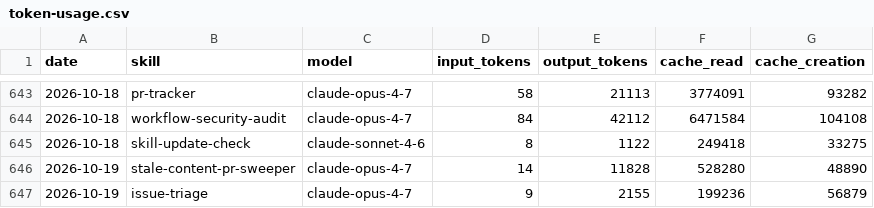
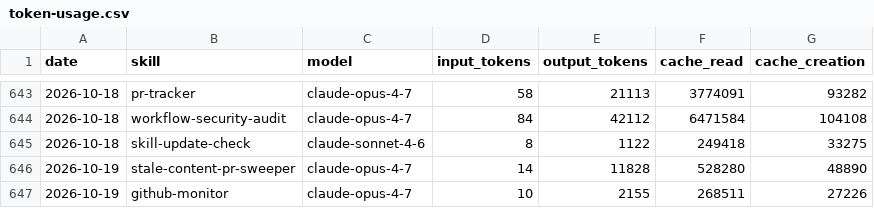
Before and after one commit to swarm-ai-research/aeon, a CSV file: memory/token-usage.csv, drawn as a sheet; only a part is shown, gaps mark what is left out.

Commit message:
chore(github-monitor): auto-commit 2026-10-19

```diff
--- a/memory/token-usage.csv
+++ b/memory/token-usage.csv
@@ -646,2 +646,2 @@ date,skill,model,input_tokens,output_tokens,cache_read,cache_creation
 2026-10-19,stale-content-pr-sweeper,claude-opus-4-7,14,11828,528280,48890
-2026-10-19,issue-triage,claude-opus-4-7,9,2155,199236,56879
+2026-10-19,github-monitor,claude-opus-4-7,10,2155,268511,27226
```
Also changed, not shown: 3 other files.
